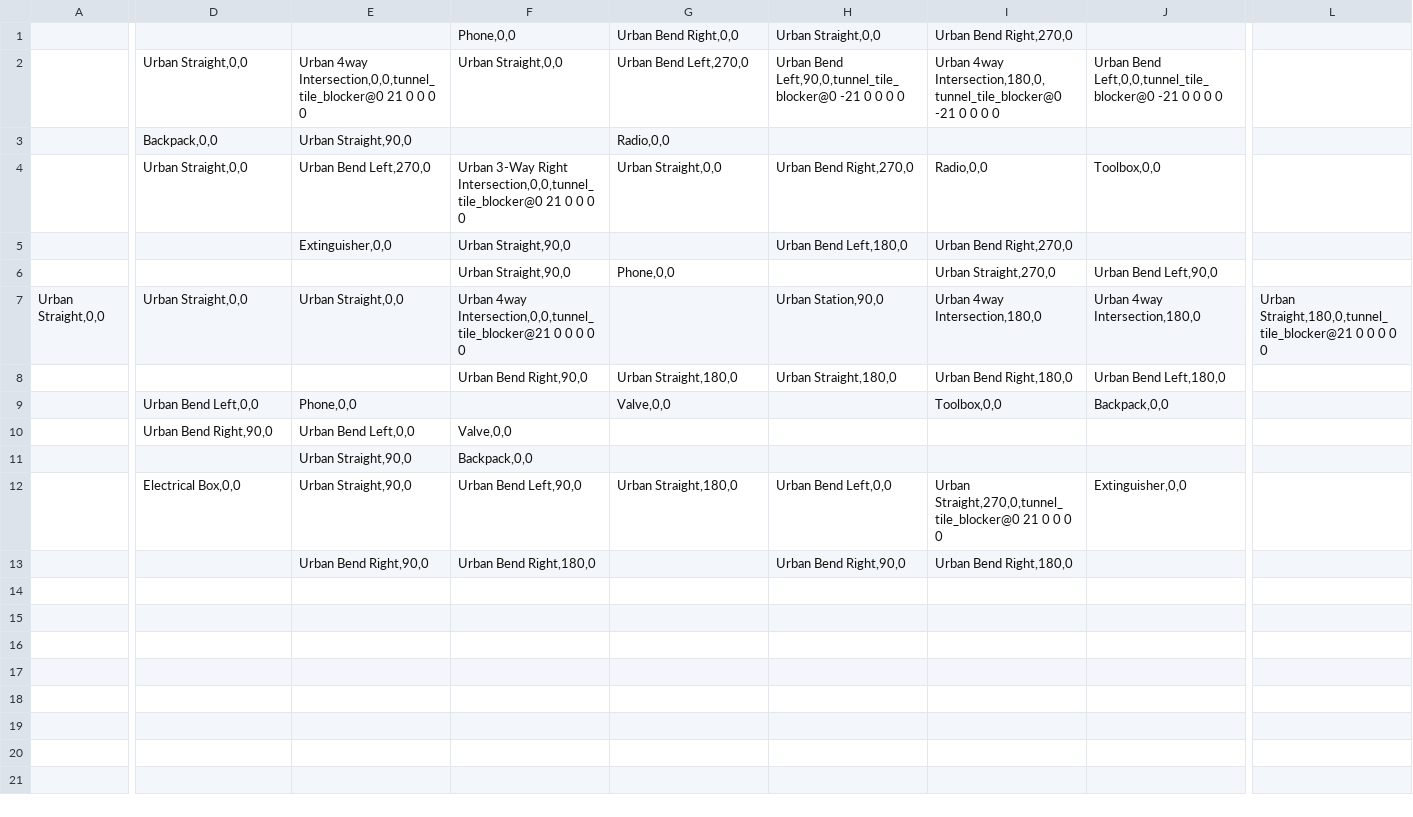
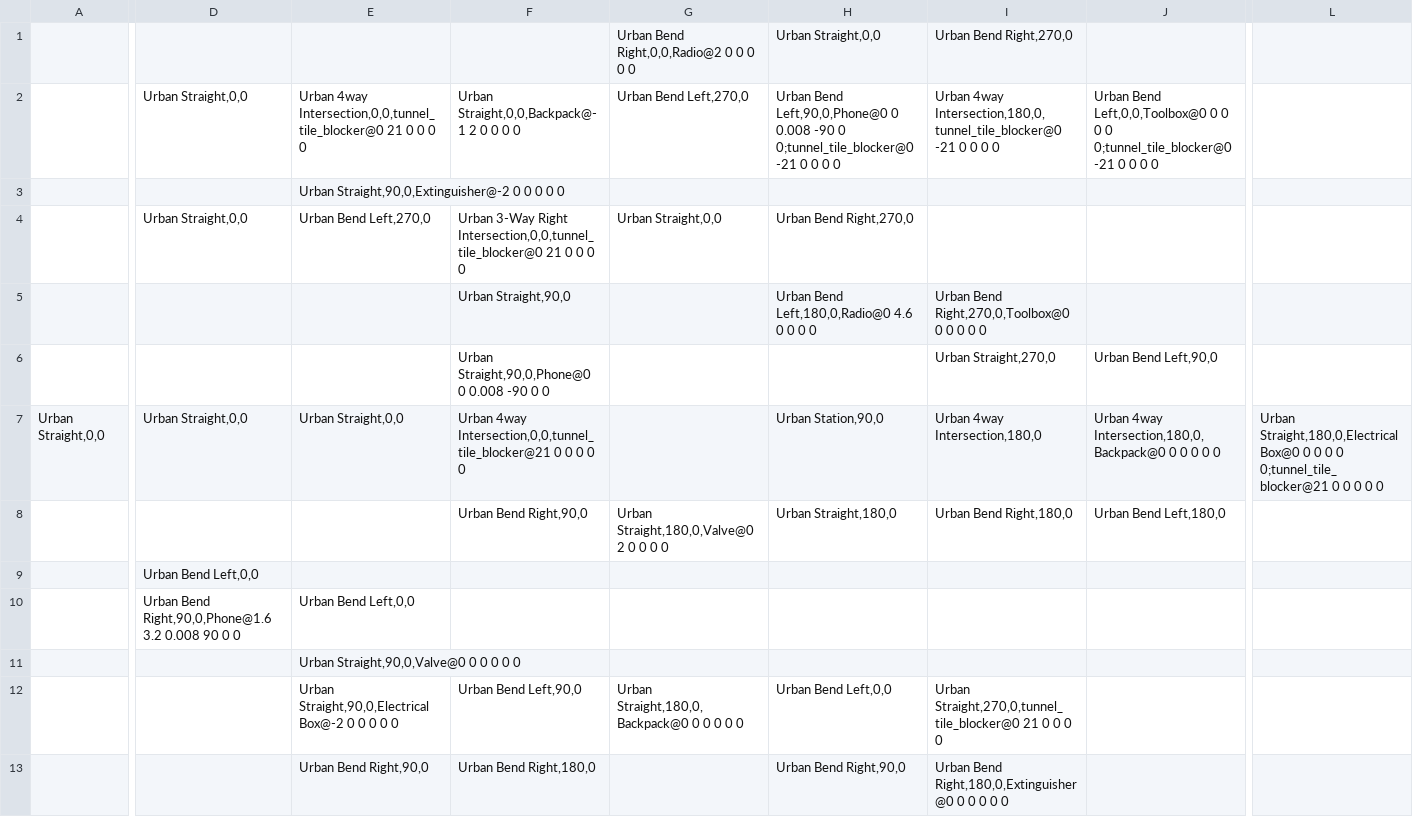
Before and after one commit to willcbaker-ext/subt, a TSV file: subt_ign/worlds/urban.tsv, drawn as a sheet; only a part is shown, gaps mark what is left out; removed rows and columns are numbered as before the commit, all else as after; rows hold the shown columns only; the diff names each change by its address in the sheet, - before the commit and + after, or states it on an @@ line.

Commit message:
move artifacts into 4th fields
--HG--
branch : urban_world_init

```diff
--- a/subt_ign/worlds/urban.tsv
+++ b/subt_ign/worlds/urban.tsv
-F1: Phone,0,0
+F1: (empty)
-G1: Urban Bend Right,0,0
+G1: Urban Bend Right,0,0,Radio@2 0 0 0 0 0
-F2: Urban Straight,0,0
+F2: Urban Straight,0,0,Backpack@-1 2 0 0 0 0
-H2: Urban Bend Left,90,0,tunnel_tile_blocker@0 -21 0…
+H2: Urban Bend Left,90,0,Phone@0 0 0.008 -90 0 0;tunnel_tile_blocker@0 -21 0…
-J2: Urban Bend Left,0,0,tunnel_tile_blocker@0 -21 0…
+J2: Urban Bend Left,0,0,Toolbox@0 0 0 0 0 0;tunnel_tile_blocker@0 -21 0…
-row 3:  | Backpack,0,0 | Urban Straight,90,0 |  | Radio,0,0
+row 3:  |  | Urban Straight,90,0,Extinguisher@-2 0 0 0 0 0
-I4: Radio,0,0
+I4: (empty)
-J4: Toolbox,0,0
+J4: (empty)
-E5: Extinguisher,0,0
+E5: (empty)
-H5: Urban Bend Left,180,0
+H5: Urban Bend Left,180,0,Radio@0 4.6 0 0 0 0
-I5: Urban Bend Right,270,0
+I5: Urban Bend Right,270,0,Toolbox@0 0 0 0 0 0
-F6: Urban Straight,90,0
+F6: Urban Straight,90,0,Phone@0 0 0.008 -90 0 0
-G6: Phone,0,0
+G6: (empty)
-J7: Urban 4way Intersection,180,0
+J7: Urban 4way Intersection,180,0,Backpack@0 0 0 0 0 0
-L7: Urban Straight,180,0,tunnel_tile_blocker@21 0 0…
+L7: Urban Straight,180,0,Electrical Box@0 0 0 0 0 0;tunnel_tile_blocker@21 0 0…
-G8: Urban Straight,180,0
+G8: Urban Straight,180,0,Valve@0 2 0 0 0 0
-row 9:  | Urban Bend Left,0,0 | Phone,0,0 |  | Valve,0,0 |  | Toolbox,0,0 | Backpack,0,0
-row 10:  | Urban Bend Right,90,0 | Urban Bend Left,0,0 | Valve,0,0
-row 11:  |  | Urban Straight,90,0 | Backpack,0,0
+row 9:  | Urban Bend Left,0,0
+row 10:  | Urban Bend Right,90,0,Phone@1.6 3.2 0.008 90 0 0 | Urban Bend Left,0,0
+row 11:  |  | Urban Straight,90,0,Valve@0 0 0 0 0 0
-D12: Electrical Box,0,0
+D12: (empty)
-E12: Urban Straight,90,0
+E12: Urban Straight,90,0,Electrical Box@-2 0 0 0 0 0
-G12: Urban Straight,180,0
+G12: Urban Straight,180,0,Backpack@0 0 0 0 0 0
-J12: Extinguisher,0,0
+J12: (empty)
-I13: Urban Bend Right,180,0
+I13: Urban Bend Right,180,0,Extinguisher@0 0 0 0 0 0
```
Also changed, not shown: 2 other files.
